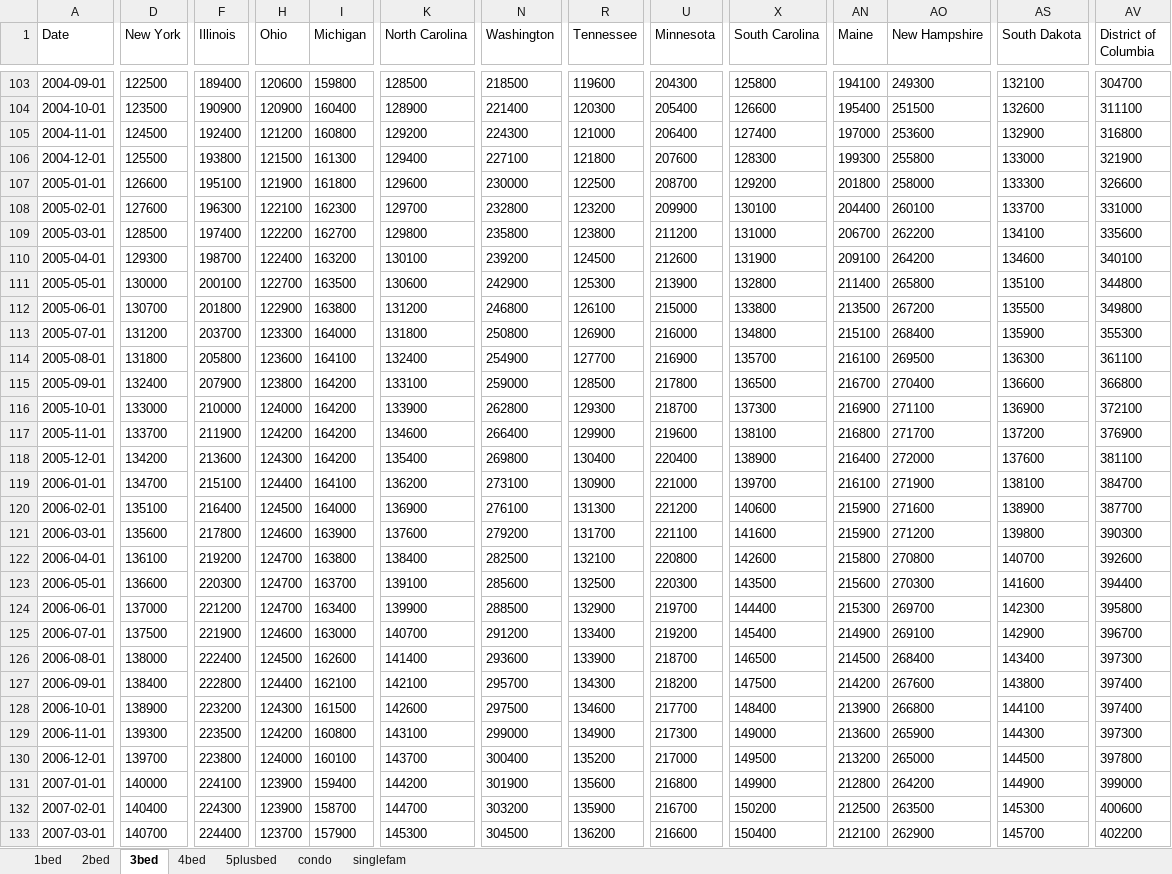
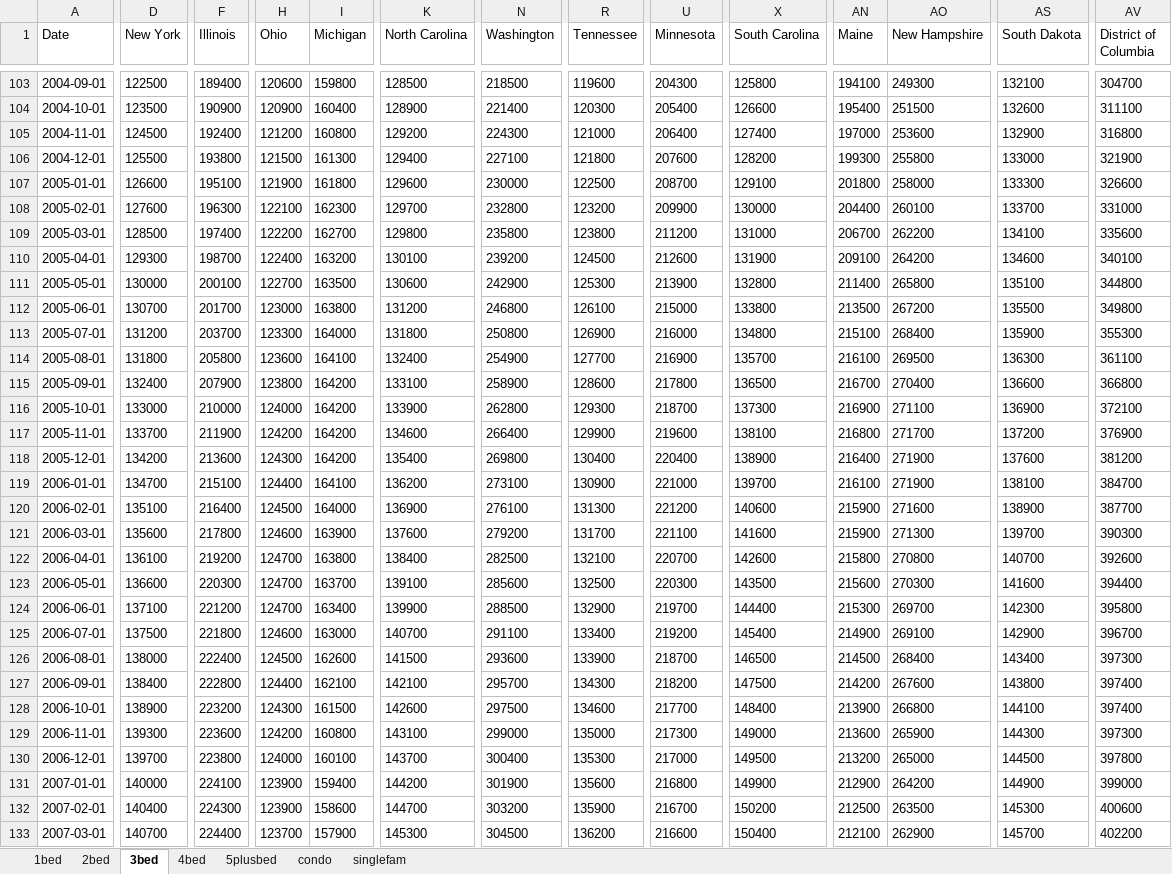
Before and after one commit to efp-ucsb/efp-ucsb.github.io, an Excel workbook: images/Zillow/Raw Data/_ZHVI Data/State_ZHVI_ByType.xlsx, sheet 3bed, drawn as a sheet; only a part is shown, gaps mark what is left out; values as stored, in another font and other column widths than the file's, no borders; the diff covers the shown part only; the diff names each change by its address in the sheet, - before the commit and + after, or states it on an @@ line.

```diff
--- a/images/Zillow/Raw Data/_ZHVI Data/State_ZHVI_ByType.xlsx (sheet 3bed)
+++ b/images/Zillow/Raw Data/_ZHVI Data/State_ZHVI_ByType.xlsx (sheet 3bed)
-X106 (South Carolina): 128300
+X106 (South Carolina): 128200
-X107 (South Carolina): 129200
+X107 (South Carolina): 129100
-X108 (South Carolina): 130100
+X108 (South Carolina): 130000
-F112 (Illinois): 201800
+F112 (Illinois): 201700
-H112 (Ohio): 122900
+H112 (Ohio): 123000
-N115 (Washington): 259000
+N115 (Washington): 258900
-R115 (Tennessee): 128500
+R115 (Tennessee): 128600
-AO118 (New Hampshire): 272000
+AO118 (New Hampshire): 271900
-AV118 (District of Columbia): 381100
+AV118 (District of Columbia): 381200
-AO121 (New Hampshire): 271200
+AO121 (New Hampshire): 271300
-AS121 (South Dakota): 139800
+AS121 (South Dakota): 139700
-U122 (Minnesota): 220800
+U122 (Minnesota): 220700
-D124 (New York): 137000
+D124 (New York): 137100
-F125 (Illinois): 221900
+F125 (Illinois): 221800
-N125 (Washington): 291200
+N125 (Washington): 291100
-K126 (North Carolina): 141400
+K126 (North Carolina): 141500
-F129 (Illinois): 223500
+F129 (Illinois): 223600
-R129 (Tennessee): 134900
+R129 (Tennessee): 135000
-R130 (Tennessee): 135200
+R130 (Tennessee): 135300
-AN131 (Maine): 212800
+AN131 (Maine): 212900
-I132 (Michigan): 158700
+I132 (Michigan): 158600
```
Also changed, not shown: 1 added row and 1878 edited cells elsewhere in this sheet, sheet 5plusbed, sheet 4bed, sheet 1bed, sheet condo, sheet 2bed, sheet singlefam, images/Zillow/Raw Data/_ZHVI Data/City_ZHVI_ByType.xlsx, images/Zillow/Raw Data/_ZHVI Data/County_ZHVI_ByType.xlsx, 32 other files.
